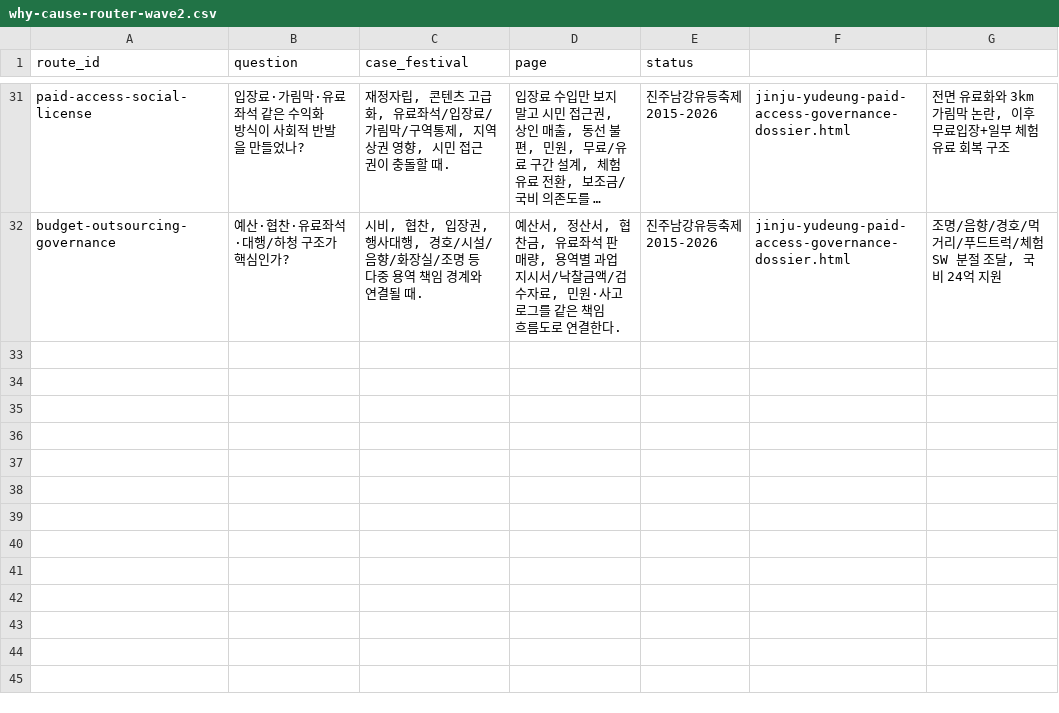
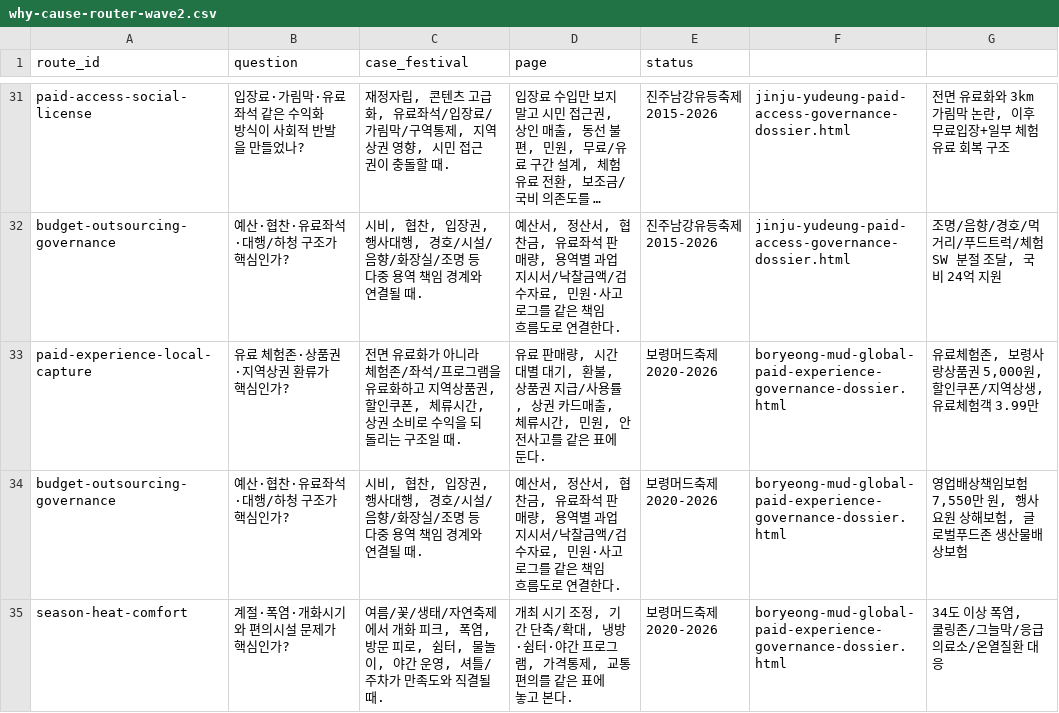
Before and after one commit to ukaysir/html, a CSV file: data/why-cause-router-wave2.csv, drawn as a sheet; only a part is shown, gaps mark what is left out; long unchanged cells end in …; the diff names each change by its address in the sheet, - before the commit and + after, or states it on an @@ line.

```diff
--- a/data/why-cause-router-wave2.csv
+++ b/data/why-cause-router-wave2.csv
+row 33: paid-experience-local-capture | 유료 체험존·상품권·지역상권 환류가 핵심인가? | 전면 유료화가 아니라 체험존/좌석/프로그램을 유료화하고 지역상품권, 할인쿠폰, 체류시간, 상권 소비로 수익을 되돌리는 구조일 때. | 유료 판매량, 시간대별 대기, 환불, 상품권 지급/사용률, 상권 카드매출, 체류시간, 민원, 안전사고를 같은 표에 둔다. | 보령머드축제 2020-2026 | boryeong-mud-global-paid-experience-governance-dossier.html | 유료체험존, 보령사랑상품권 5,000원, 할인쿠폰/지역상생, 유료체험객 3.99만
+row 34: budget-outsourcing-governance | 예산·협찬·유료좌석·대행/하청 구조가 핵심인가? | 시비, 협찬, 입장권, 행사대행, 경호/시설/음향/화장실/조명 등 다중 용역 책임 경계와 연결될 때. | 예산서, 정산서, 협찬금, 유료좌석 판매량, 용역별 과업지시서/낙찰금액/검수자료, 민원·사고 로그를 같은 책임 흐름도로 연결한다. | 보령머드축제 2020-2026 | boryeong-mud-global-paid-experience-governance-dossier.html | 영업배상책임보험 7,550만 원, 행사요원 상해보험, 글로벌푸드존 생산물배상보험
+row 35: season-heat-comfort | 계절·폭염·개화시기와 편의시설 문제가 핵심인가? | 여름/꽃/생태/자연축제에서 개화 피크, 폭염, 방문 피로, 쉼터, 물놀이, 야간 운영, 셔틀/주차가 만족도와 직결될 때. | 개최 시기 조정, 기간 단축/확대, 냉방·쉼터·야간 프로그램, 가격통제, 교통 편의를 같은 표에 놓고 본다. | 보령머드축제 2020-2026 | boryeong-mud-global-paid-experience-governance-dossier.html | 34도 이상 폭염, 쿨링존/그늘막/응급의료소/온열질환 대응
```
Also changed, not shown: data/case-evidence-matrix-wave2.csv, 57 other files.
